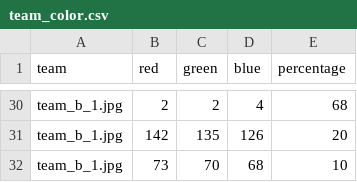
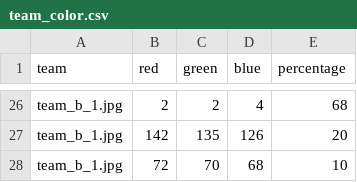
Before and after one commit to stephanj/basketballVideoAnalysis, a CSV file: color-detection/team_color.csv, drawn as a sheet; only a part is shown, gaps mark what is left out; the diff covers the shown part only.

```diff
--- a/color-detection/team_color.csv
+++ b/color-detection/team_color.csv
@@ -31,2 +27,2 @@ team_b_1.jpg,2,2,4,68
 team_b_1.jpg,142,135,126,20
-team_b_1.jpg,73,70,68,10
+team_b_1.jpg,72,70,68,10
```
Also changed, not shown: 3 added rows, 7 removed rows, 1 moved row and 13 edited cells elsewhere in this file, 2 other files.
